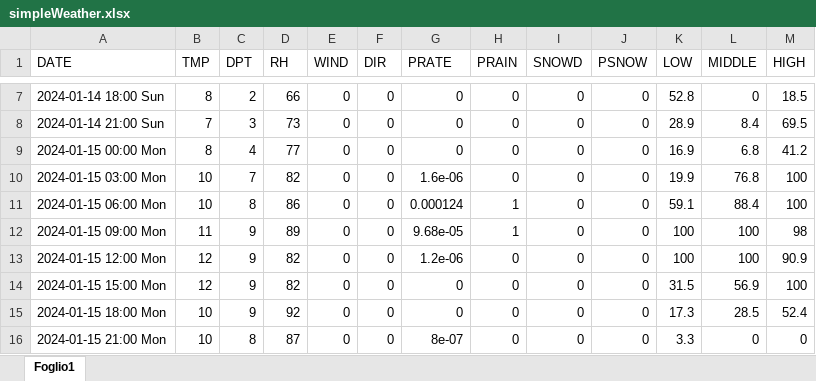
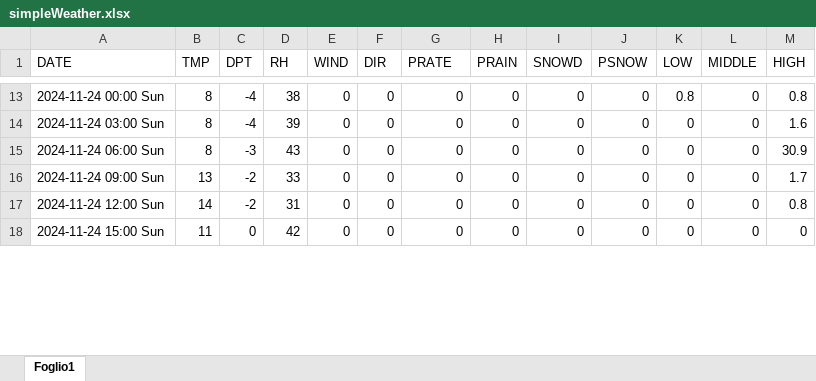
Before and after one commit to remotomasi/ngrib, an Excel workbook: data/simpleWeather.xlsx, sheet Foglio1, drawn as a sheet; only a part is shown, gaps mark what is left out; values as stored, in another font and other column widths than the file's, no cell formats; removed rows and columns are numbered as before the commit, all else as after; the diff covers the shown part only; the diff names each change by its address in the sheet, - before the commit and + after, or states it on an @@ line.

```diff
--- a/data/simpleWeather.xlsx (sheet Foglio1)
+++ b/data/simpleWeather.xlsx (sheet Foglio1)
-A13 (DATE): 2024-01-14 18:00 Sun
+A13 (DATE): 2024-11-24 00:00 Sun
-C13 (DPT): 2
+C13 (DPT): -4
-D13 (RH): 66
+D13 (RH): 38
-K13 (LOW): 52.8
+K13 (LOW): 0.8
-M13 (HIGH): 18.5
+M13 (HIGH): 0.8
-A14 (DATE): 2024-01-14 21:00 Sun
+A14 (DATE): 2024-11-24 03:00 Sun
-B14 (TMP): 7
+B14 (TMP): 8
-C14 (DPT): 3
+C14 (DPT): -4
-D14 (RH): 73
+D14 (RH): 39
-K14 (LOW): 28.9
+K14 (LOW): 0
-L14 (MIDDLE): 8.4
+L14 (MIDDLE): 0
-M14 (HIGH): 69.5
+M14 (HIGH): 1.6
-A15 (DATE): 2024-01-15 00:00 Mon
+A15 (DATE): 2024-11-24 06:00 Sun
-C15 (DPT): 4
+C15 (DPT): -3
-D15 (RH): 77
+D15 (RH): 43
-K15 (LOW): 16.9
+K15 (LOW): 0
-L15 (MIDDLE): 6.8
+L15 (MIDDLE): 0
-M15 (HIGH): 41.2
+M15 (HIGH): 30.9
-row 10: 2024-01-15 03:00 Mon | 10 | 7 | 82 | 0 | 0 | 1.6e-06 | 0 | 0 | 0 | 19.9 | 76.8 | 100
-row 11: 2024-01-15 06:00 Mon | 10 | 8 | 86 | 0 | 0 | 0.000124 | 1 | 0 | 0 | 59.1 | 88.4 | 100
-row 12: 2024-01-15 09:00 Mon | 11 | 9 | 89 | 0 | 0 | 9.68e-05 | 1 | 0 | 0 | 100 | 100 | 98
-row 13: 2024-01-15 12:00 Mon | 12 | 9 | 82 | 0 | 0 | 1.2e-06 | 0 | 0 | 0 | 100 | 100 | 90.9
-row 14: 2024-01-15 15:00 Mon | 12 | 9 | 82 | 0 | 0 | 0 | 0 | 0 | 0 | 31.5 | 56.9 | 100
-row 15: 2024-01-15 18:00 Mon | 10 | 9 | 92 | 0 | 0 | 0 | 0 | 0 | 0 | 17.3 | 28.5 | 52.4
+row 16: 2024-11-24 09:00 Sun | 13 | -2 | 33 | 0 | 0 | 0 | 0 | 0 | 0 | 0 | 0 | 1.7
+row 17: 2024-11-24 12:00 Sun | 14 | -2 | 31 | 0 | 0 | 0 | 0 | 0 | 0 | 0 | 0 | 0.8
-A18 (DATE): 2024-01-15 21:00 Mon
+A18 (DATE): 2024-11-24 15:00 Sun
-B18 (TMP): 10
+B18 (TMP): 11
-C18 (DPT): 8
+C18 (DPT): 0
-D18 (RH): 87
+D18 (RH): 42
-G18 (PRATE): 8e-07
+G18 (PRATE): 0
-K18 (LOW): 3.3
+K18 (LOW): 0
```
Also changed, not shown: 17 added rows, 13 removed rows and 109 edited cells elsewhere in this sheet, cell formats, data/final_forecasting_snow.xlsx, data/simpleWeatherSimply.xlsx, 1 other file.
